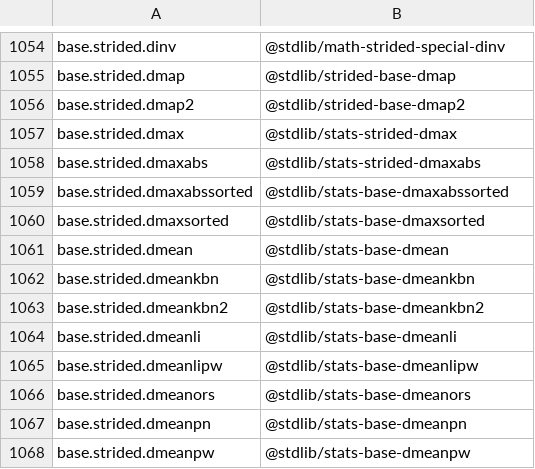
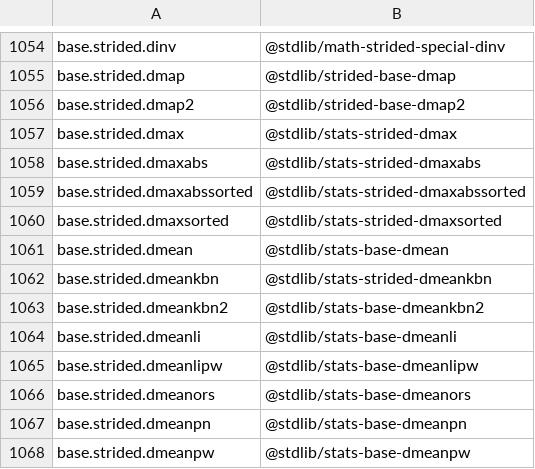
Before and after one commit to stdlib-js/namespace, a CSV file: alias2standalone/data/data.csv, drawn as a sheet; only a part is shown, gaps mark what is left out.

```diff
--- a/alias2standalone/data/data.csv
+++ b/alias2standalone/data/data.csv
@@ -1058,6 +1058,6 @@ base.strided.dmax,"@stdlib/stats-strided-dmax"
 base.strided.dmaxabs,"@stdlib/stats-strided-dmaxabs"
-base.strided.dmaxabssorted,"@stdlib/stats-base-dmaxabssorted"
-base.strided.dmaxsorted,"@stdlib/stats-base-dmaxsorted"
+base.strided.dmaxabssorted,"@stdlib/stats-strided-dmaxabssorted"
+base.strided.dmaxsorted,"@stdlib/stats-strided-dmaxsorted"
 base.strided.dmean,"@stdlib/stats-base-dmean"
-base.strided.dmeankbn,"@stdlib/stats-base-dmeankbn"
+base.strided.dmeankbn,"@stdlib/stats-strided-dmeankbn"
 base.strided.dmeankbn2,"@stdlib/stats-base-dmeankbn2"
```
Also changed, not shown: pkg2standalone/data/data.csv, standalone2pkg/data/data.csv, 5 other files.
